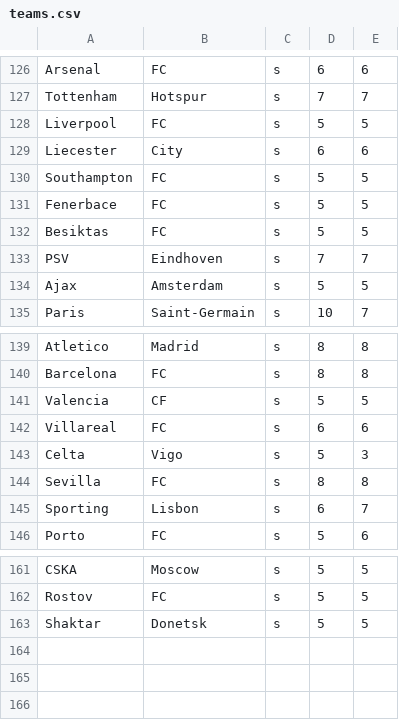
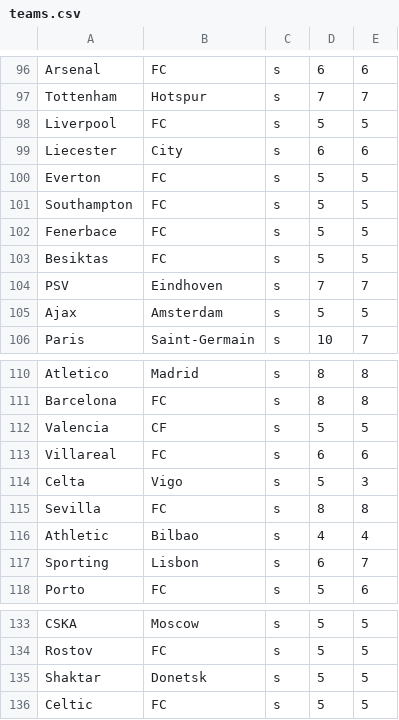
Before and after one commit to cjredmond/final_project, a CSV file: teams.csv, drawn as a sheet; only a part is shown, gaps mark what is left out; the diff covers the shown part only.

```diff
--- a/teams.csv
+++ b/teams.csv
@@ -129,2 +99,3 @@ Liverpool,FC,"s",5,5
 Liecester,City,"s",6,6
+Everton,FC,"s",5,5
 Southampton,FC,"s",5,5
@@ -144,2 +115,3 @@ Celta,Vigo,"s",5,3
 Sevilla,FC,"s",8,8
+Athletic,Bilbao,"s",4,4
 Sporting,Lisbon,"s",6,7
@@ -163 +135,2 @@ Rostov,FC,"s",5,5
 Shaktar,Donetsk,"s",5,5
+Celtic,FC,"s",5,5
```
Also changed, not shown: 30 removed rows elsewhere in this file, 12 other files.
